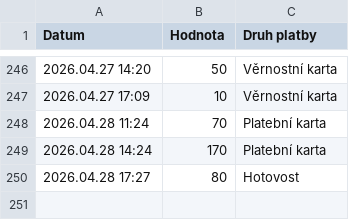
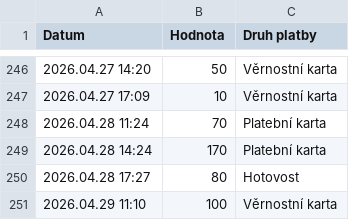
Before and after one commit to jfischer123/Grafana_1, a CSV file: Impulsy_ORCA.csv, drawn as a sheet; only a part is shown, gaps mark what is left out.

```diff
--- a/Impulsy_ORCA.csv
+++ b/Impulsy_ORCA.csv
@@ -250 +250,2 @@ Datum,Hodnota,Druh platby
 2026.04.28 17:27,80,Hotovost
+2026.04.29 11:10,100,Věrnostní karta
```
